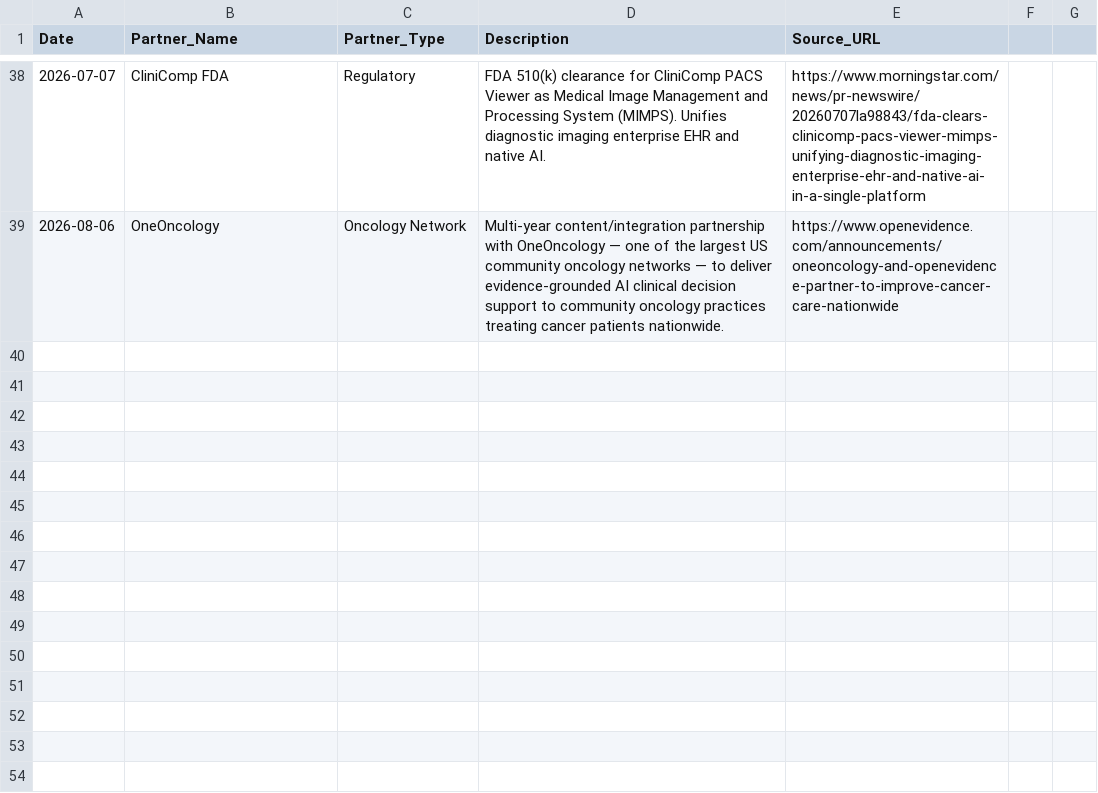
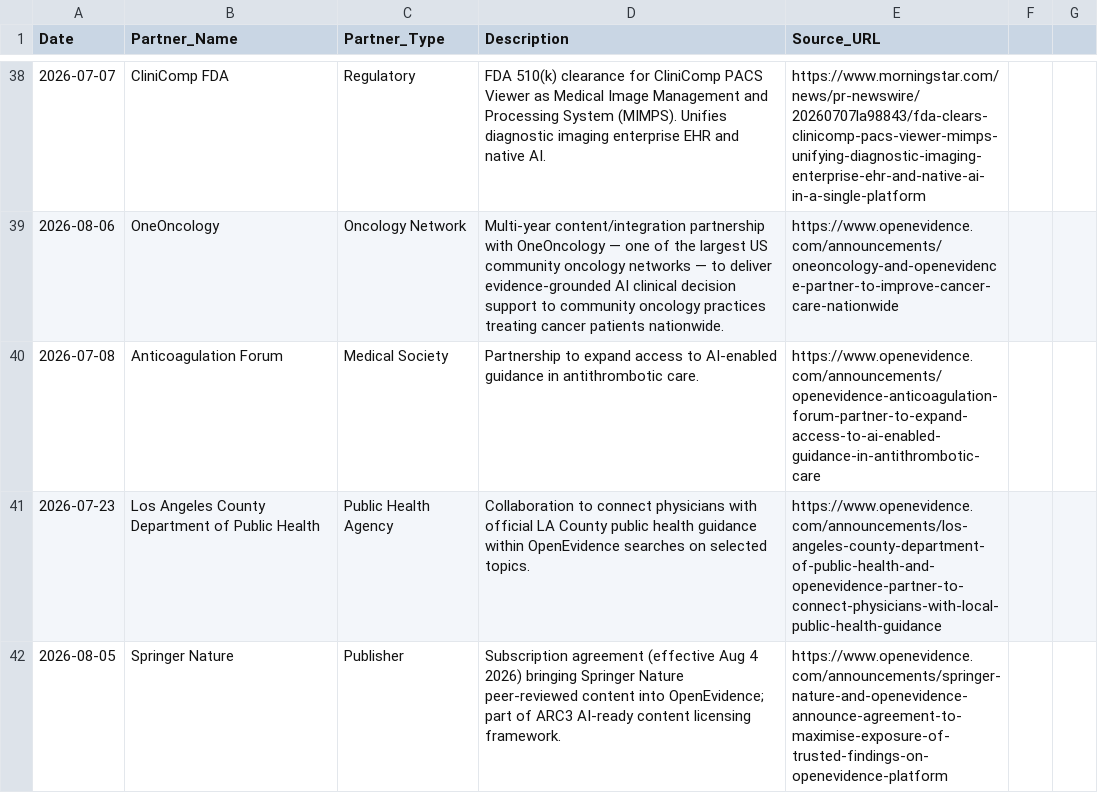
Before and after one commit to vivmuk/OpenEvidence, a CSV file: data/partnerships.csv, drawn as a sheet; only a part is shown, gaps mark what is left out; the diff names each change by its address in the sheet, - before the commit and + after, or states it on an @@ line.

```diff
--- a/data/partnerships.csv
+++ b/data/partnerships.csv
+row 40: 2026-07-08 | Anticoagulation Forum | Medical Society | Partnership to expand access to AI-enabled guidance in antithrombotic care. | https://www.openevidence.com/announcements/openevidence-anticoagulation-forum-partner-to-expand-access-to-ai-enabled-guidance-in-antithrombotic-care
+row 41: 2026-07-23 | Los Angeles County Department of Public Health | Public Health Agency | Collaboration to connect physicians with official LA County public health guidance within OpenEvidence searches on selected topics. | https://www.openevidence.com/announcements/los-angeles-county-department-of-public-health-and-openevidence-partner-to-connect-physicians-with-local-public-health-guidance
+row 42: 2026-08-05 | Springer Nature | Publisher | Subscription agreement (effective Aug 4 2026) bringing Springer Nature peer-reviewed content into OpenEvidence; part of ARC3 AI-ready content licensing framework. | https://www.openevidence.com/announcements/springer-nature-and-openevidence-announce-agreement-to-maximise-exposure-of-trusted-findings-on-openevidence-platform
```
Also changed, not shown: data/timeline.csv, 5 other files.
